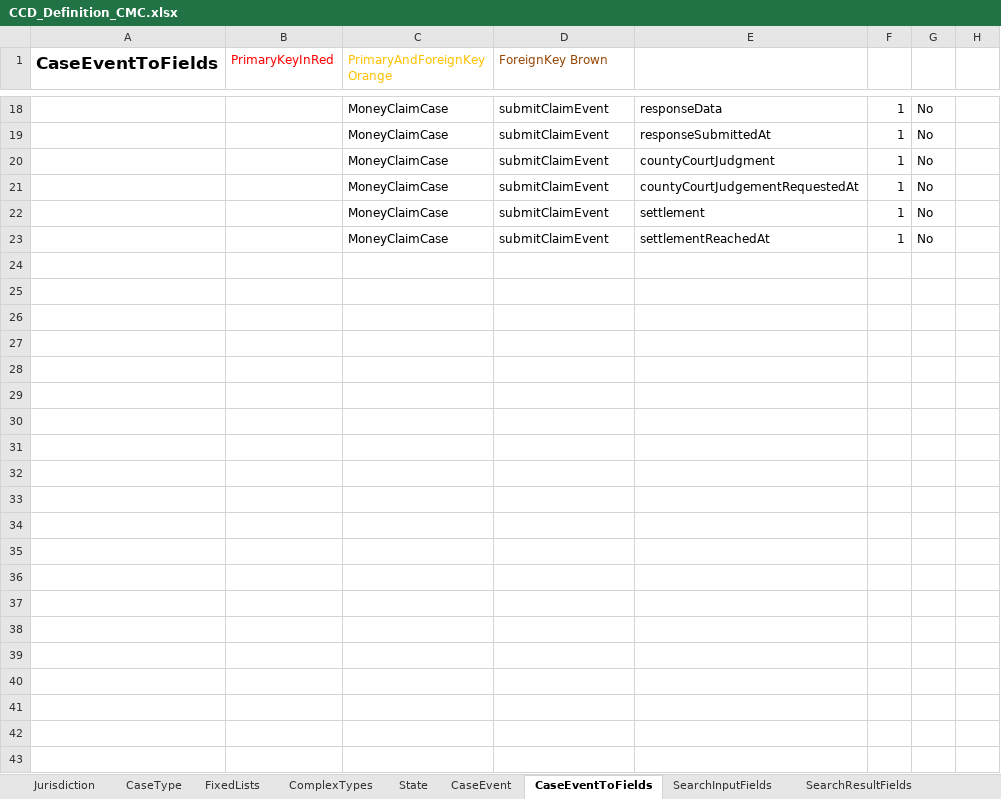
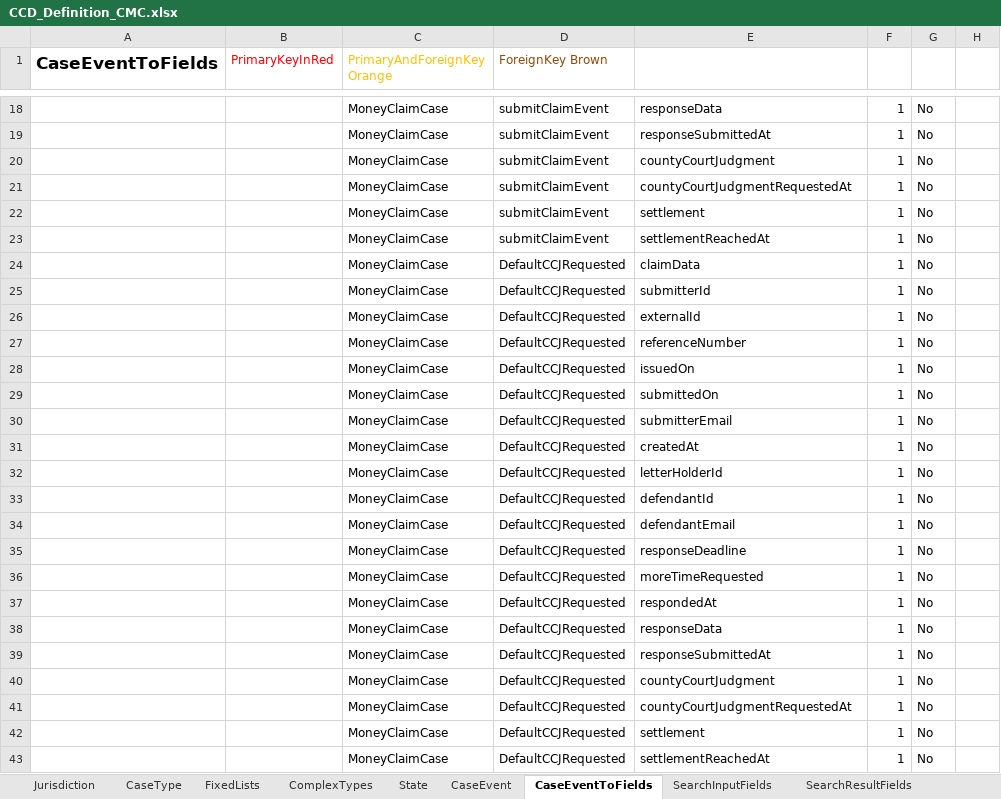
Before and after one commit to angusmack-msft/cmc-integration-tests, an Excel workbook: docker/ccd-definition-import/data/CCD_Definition_CMC.xlsx, sheet CaseEventToFields, drawn as a sheet; only a part is shown, gaps mark what is left out; values as stored, in another font and other column widths than the file's, no borders; charts and pictures not drawn; the diff names each change by its address in the sheet, - before the commit and + after, or states it on an @@ line.

Commit message:
Add county counrt judgment fields (#96)

```diff
--- a/docker/ccd-definition-import/data/CCD_Definition_CMC.xlsx (sheet CaseEventToFields)
+++ b/docker/ccd-definition-import/data/CCD_Definition_CMC.xlsx (sheet CaseEventToFields)
-E21: countyCourtJudgementRequestedAt
+E21: countyCourtJudgmentRequestedAt
+row 24:  |  | MoneyClaimCase | DefaultCCJRequested | claimData | 1 | No
+row 25:  |  | MoneyClaimCase | DefaultCCJRequested | submitterId | 1 | No
+row 26:  |  | MoneyClaimCase | DefaultCCJRequested | externalId | 1 | No
+row 27:  |  | MoneyClaimCase | DefaultCCJRequested | referenceNumber | 1 | No
+row 28:  |  | MoneyClaimCase | DefaultCCJRequested | issuedOn | 1 | No
+row 29:  |  | MoneyClaimCase | DefaultCCJRequested | submittedOn | 1 | No
+row 30:  |  | MoneyClaimCase | DefaultCCJRequested | submitterEmail | 1 | No
+row 31:  |  | MoneyClaimCase | DefaultCCJRequested | createdAt | 1 | No
+row 32:  |  | MoneyClaimCase | DefaultCCJRequested | letterHolderId | 1 | No
+row 33:  |  | MoneyClaimCase | DefaultCCJRequested | defendantId | 1 | No
+row 34:  |  | MoneyClaimCase | DefaultCCJRequested | defendantEmail | 1 | No
+row 35:  |  | MoneyClaimCase | DefaultCCJRequested | responseDeadline | 1 | No
+row 36:  |  | MoneyClaimCase | DefaultCCJRequested | moreTimeRequested | 1 | No
+row 37:  |  | MoneyClaimCase | DefaultCCJRequested | respondedAt | 1 | No
+row 38:  |  | MoneyClaimCase | DefaultCCJRequested | responseData | 1 | No
+row 39:  |  | MoneyClaimCase | DefaultCCJRequested | responseSubmittedAt | 1 | No
+row 40:  |  | MoneyClaimCase | DefaultCCJRequested | countyCourtJudgment | 1 | No
+row 41:  |  | MoneyClaimCase | DefaultCCJRequested | countyCourtJudgmentRequestedAt | 1 | No
+row 42:  |  | MoneyClaimCase | DefaultCCJRequested | settlement | 1 | No
+row 43:  |  | MoneyClaimCase | DefaultCCJRequested | settlementReachedAt | 1 | No
```
Also changed, not shown: sheet ComplexTypes, sheet FixedLists, sheet AuthorisationCaseField, sheet AuthorisationCaseEvent, sheet CaseField, sheet SearchInputFields, 2 more sheets, charts or pictures.
